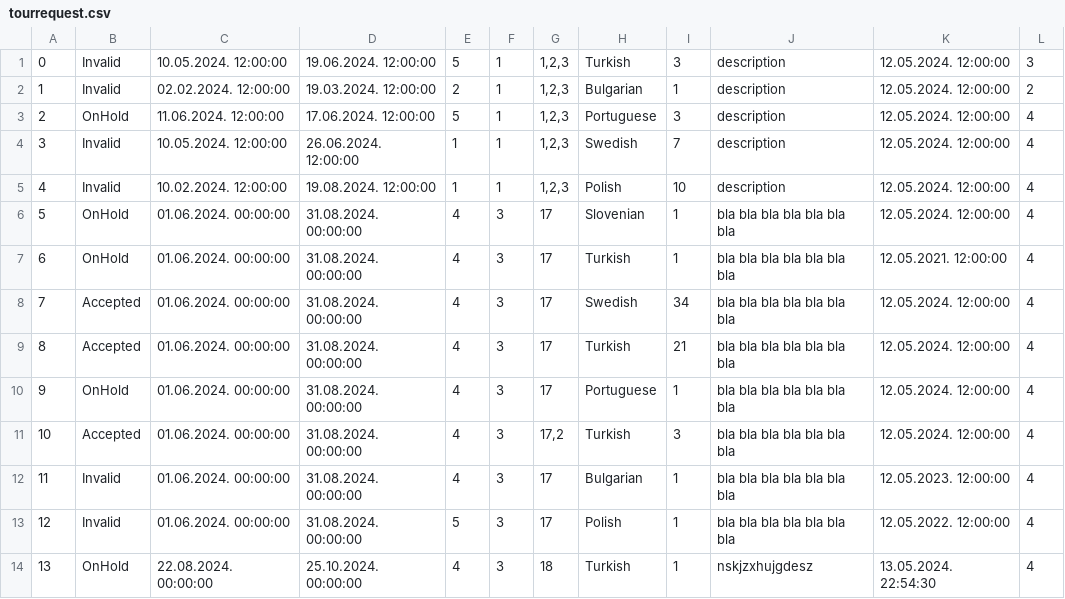
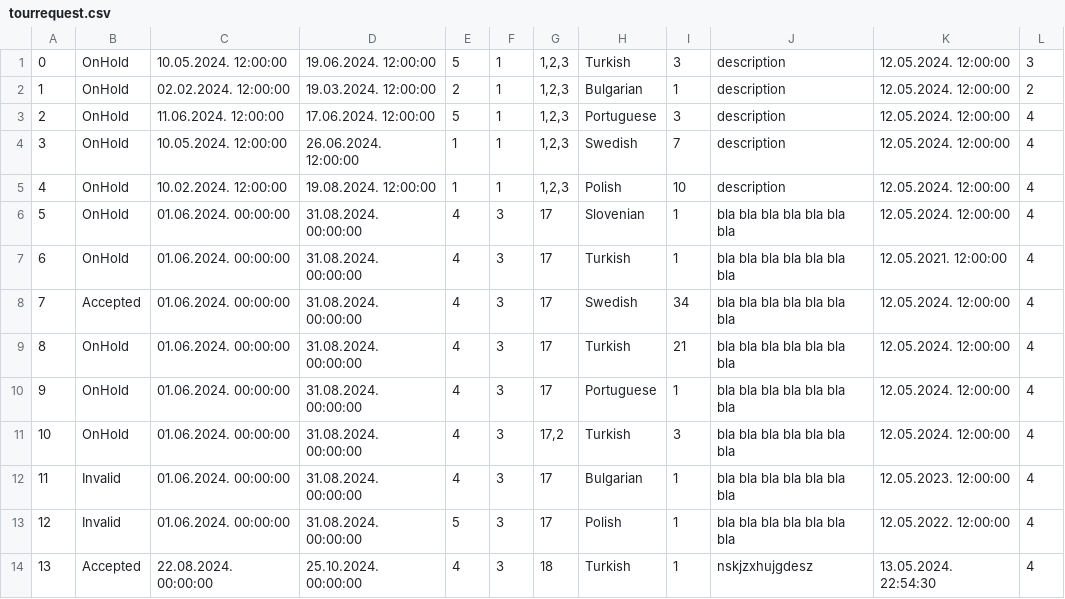
Before and after one commit to kzi-nastava/sims-in-2024-group-2-team-c, a CSV file: Resources/Data/tourrequest.csv, drawn as a sheet.

```diff
--- a/Resources/Data/tourrequest.csv
+++ b/Resources/Data/tourrequest.csv
@@ -1,6 +1,6 @@
-0|Invalid|10.05.2024. 12:00:00|19.06.2024. 12:00:00|5|1|1,2,3|Turkish|3|description|12.05.2024. 12:00:00|3
-1|Invalid|02.02.2024. 12:00:00|19.03.2024. 12:00:00|2|1|1,2,3|Bulgarian|1|description|12.05.2024. 12:00:00|2
+0|OnHold|10.05.2024. 12:00:00|19.06.2024. 12:00:00|5|1|1,2,3|Turkish|3|description|12.05.2024. 12:00:00|3
+1|OnHold|02.02.2024. 12:00:00|19.03.2024. 12:00:00|2|1|1,2,3|Bulgarian|1|description|12.05.2024. 12:00:00|2
 2|OnHold|11.06.2024. 12:00:00|17.06.2024. 12:00:00|5|1|1,2,3|Portuguese|3|description|12.05.2024. 12:00:00|4
-3|Invalid|10.05.2024. 12:00:00|26.06.2024. 12:00:00|1|1|1,2,3|Swedish|7|description|12.05.2024. 12:00:00|4
-4|Invalid|10.02.2024. 12:00:00|19.08.2024. 12:00:00|1|1|1,2,3|Polish|10|description|12.05.2024. 12:00:00|4
+3|OnHold|10.05.2024. 12:00:00|26.06.2024. 12:00:00|1|1|1,2,3|Swedish|7|description|12.05.2024. 12:00:00|4
+4|OnHold|10.02.2024. 12:00:00|19.08.2024. 12:00:00|1|1|1,2,3|Polish|10|description|12.05.2024. 12:00:00|4
 5|OnHold|01.06.2024. 00:00:00|31.08.2024. 00:00:00|4|3|17|Slovenian|1|bla bla bla bla bla bla bla |12.05.2024. 12:00:00|4
@@ -8,7 +8,7 @@
 7|Accepted|01.06.2024. 00:00:00|31.08.2024. 00:00:00|4|3|17|Swedish|34|bla bla bla bla bla bla bla |12.05.2024. 12:00:00|4
-8|Accepted|01.06.2024. 00:00:00|31.08.2024. 00:00:00|4|3|17|Turkish|21|bla bla bla bla bla bla bla |12.05.2024. 12:00:00|4
+8|OnHold|01.06.2024. 00:00:00|31.08.2024. 00:00:00|4|3|17|Turkish|21|bla bla bla bla bla bla bla |12.05.2024. 12:00:00|4
 9|OnHold|01.06.2024. 00:00:00|31.08.2024. 00:00:00|4|3|17|Portuguese|1|bla bla bla bla bla bla bla |12.05.2024. 12:00:00|4
-10|Accepted|01.06.2024. 00:00:00|31.08.2024. 00:00:00|4|3|17,2|Turkish|3|bla bla bla bla bla bla bla |12.05.2024. 12:00:00|4
+10|OnHold|01.06.2024. 00:00:00|31.08.2024. 00:00:00|4|3|17,2|Turkish|3|bla bla bla bla bla bla bla |12.05.2024. 12:00:00|4
 11|Invalid|01.06.2024. 00:00:00|31.08.2024. 00:00:00|4|3|17|Bulgarian|1|bla bla bla bla bla bla bla |12.05.2023. 12:00:00|4
 12|Invalid|01.06.2024. 00:00:00|31.08.2024. 00:00:00|5|3|17|Polish|1|bla bla bla bla bla bla bla |12.05.2022. 12:00:00|4
-13|OnHold|22.08.2024. 00:00:00|25.10.2024. 00:00:00|4|3|18|Turkish|1|nskjzxhujgdesz|13.05.2024. 22:54:30|4
+13|Accepted|22.08.2024. 00:00:00|25.10.2024. 00:00:00|4|3|18|Turkish|1|nskjzxhujgdesz|13.05.2024. 22:54:30|4
```
Also changed, not shown: Resources/Data/tourinstance.csv, 4 other files.
